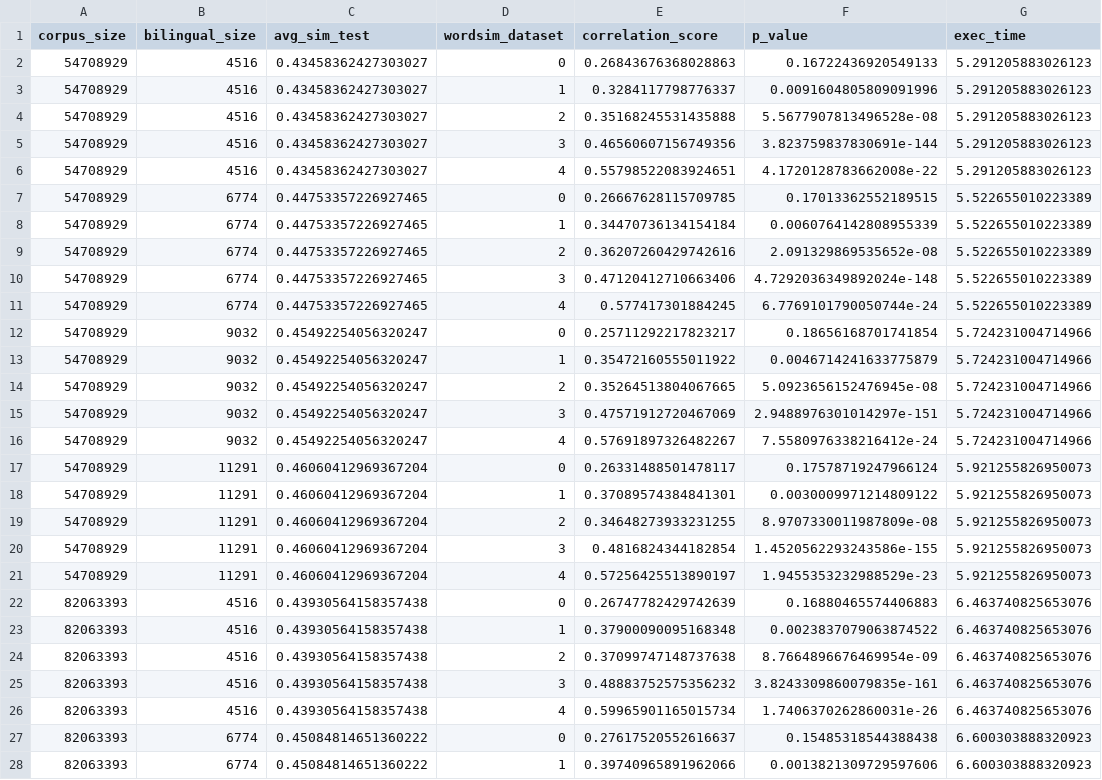
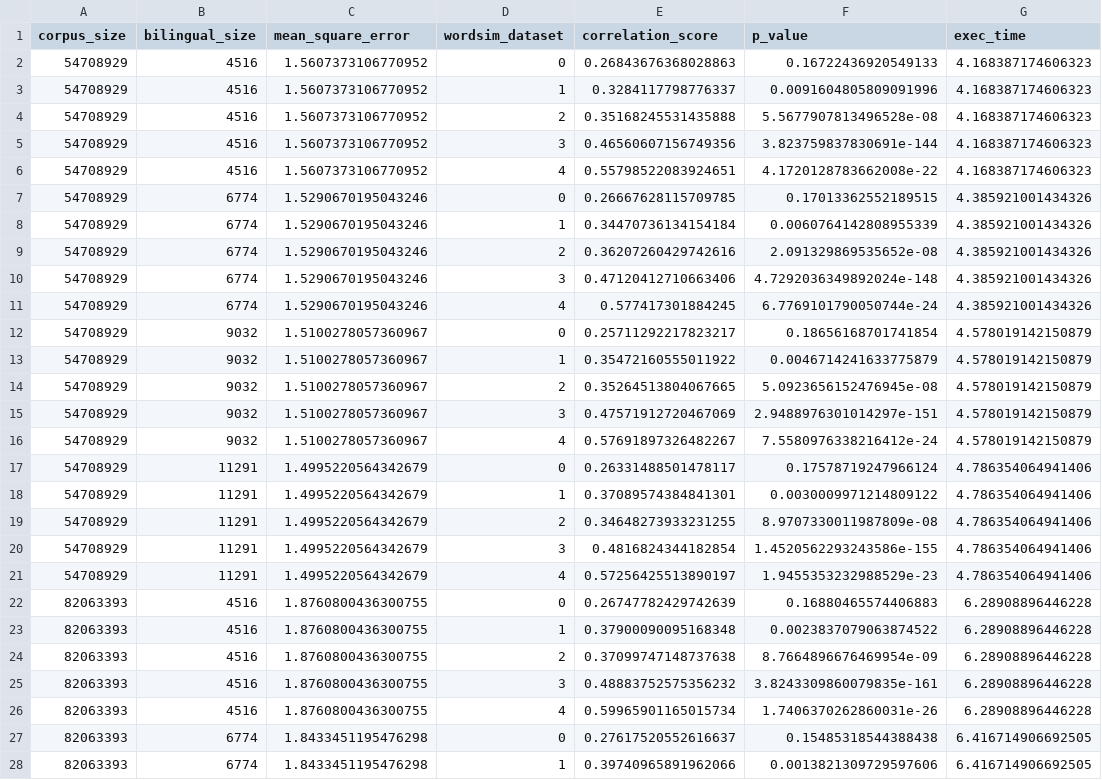
Before and after one commit to KshitijKarthick/tvecs, a CSV file: data/multivariate/multivariate.csv, drawn as a sheet; only a part is shown; the diff covers the shown part only.

Commit message:
Analysis: Update multivariate data with mean square error rate for testing dataset.

```diff
--- a/data/multivariate/multivariate.csv
+++ b/data/multivariate/multivariate.csv
@@ -1,28 +1,28 @@
-corpus_size,bilingual_size,avg_sim_test,wordsim_dataset,correlation_score,p_value,exec_time
-54708929,4516,0.43458362427303027,0,0.26843676368028863,0.16722436920549133,5.291205883026123
-54708929,4516,0.43458362427303027,1,0.3284117798776337,0.0091604805809091996,5.291205883026123
-54708929,4516,0.43458362427303027,2,0.35168245531435888,5.5677907813496528e-08,5.291205883026123
-54708929,4516,0.43458362427303027,3,0.46560607156749356,3.823759837830691e-144,5.291205883026123
-54708929,4516,0.43458362427303027,4,0.55798522083924651,4.1720128783662008e-22,5.291205883026123
-54708929,6774,0.44753357226927465,0,0.26667628115709785,0.17013362552189515,5.522655010223389
-54708929,6774,0.44753357226927465,1,0.34470736134154184,0.0060764142808955339,5.522655010223389
-54708929,6774,0.44753357226927465,2,0.36207260429742616,2.091329869535652e-08,5.522655010223389
-54708929,6774,0.44753357226927465,3,0.47120412710663406,4.7292036349892024e-148,5.522655010223389
-54708929,6774,0.44753357226927465,4,0.577417301884245,6.7769101790050744e-24,5.522655010223389
-54708929,9032,0.45492254056320247,0,0.25711292217823217,0.18656168701741854,5.724231004714966
-54708929,9032,0.45492254056320247,1,0.35472160555011922,0.0046714241633775879,5.724231004714966
-54708929,9032,0.45492254056320247,2,0.35264513804067665,5.0923656152476945e-08,5.724231004714966
-54708929,9032,0.45492254056320247,3,0.47571912720467069,2.9488976301014297e-151,5.724231004714966
-54708929,9032,0.45492254056320247,4,0.57691897326482267,7.5580976338216412e-24,5.724231004714966
-54708929,11291,0.46060412969367204,0,0.26331488501478117,0.17578719247966124,5.921255826950073
-54708929,11291,0.46060412969367204,1,0.37089574384841301,0.0030009971214809122,5.921255826950073
-54708929,11291,0.46060412969367204,2,0.34648273933231255,8.9707330011987809e-08,5.921255826950073
-54708929,11291,0.46060412969367204,3,0.4816824344182854,1.4520562293243586e-155,5.921255826950073
-54708929,11291,0.46060412969367204,4,0.57256425513890197,1.9455353232988529e-23,5.921255826950073
-82063393,4516,0.43930564158357438,0,0.26747782429742639,0.16880465574406883,6.463740825653076
-82063393,4516,0.43930564158357438,1,0.37900090095168348,0.0023837079063874522,6.463740825653076
-82063393,4516,0.43930564158357438,2,0.37099747148737638,8.7664896676469954e-09,6.463740825653076
-82063393,4516,0.43930564158357438,3,0.48883752575356232,3.8243309860079835e-161,6.463740825653076
-82063393,4516,0.43930564158357438,4,0.59965901165015734,1.7406370262860031e-26,6.463740825653076
-82063393,6774,0.45084814651360222,0,0.27617520552616637,0.15485318544388438,6.600303888320923
-82063393,6774,0.45084814651360222,1,0.39740965891962066,0.0013821309729597606,6.600303888320923
+corpus_size,bilingual_size,mean_square_error,wordsim_dataset,correlation_score,p_value,exec_time
+54708929,4516,1.5607373106770952,0,0.26843676368028863,0.16722436920549133,4.168387174606323
+54708929,4516,1.5607373106770952,1,0.3284117798776337,0.0091604805809091996,4.168387174606323
+54708929,4516,1.5607373106770952,2,0.35168245531435888,5.5677907813496528e-08,4.168387174606323
+54708929,4516,1.5607373106770952,3,0.46560607156749356,3.823759837830691e-144,4.168387174606323
+54708929,4516,1.5607373106770952,4,0.55798522083924651,4.1720128783662008e-22,4.168387174606323
+54708929,6774,1.5290670195043246,0,0.26667628115709785,0.17013362552189515,4.385921001434326
+54708929,6774,1.5290670195043246,1,0.34470736134154184,0.0060764142808955339,4.385921001434326
+54708929,6774,1.5290670195043246,2,0.36207260429742616,2.091329869535652e-08,4.385921001434326
+54708929,6774,1.5290670195043246,3,0.47120412710663406,4.7292036349892024e-148,4.385921001434326
+54708929,6774,1.5290670195043246,4,0.577417301884245,6.7769101790050744e-24,4.385921001434326
+54708929,9032,1.5100278057360967,0,0.25711292217823217,0.18656168701741854,4.578019142150879
+54708929,9032,1.5100278057360967,1,0.35472160555011922,0.0046714241633775879,4.578019142150879
+54708929,9032,1.5100278057360967,2,0.35264513804067665,5.0923656152476945e-08,4.578019142150879
+54708929,9032,1.5100278057360967,3,0.47571912720467069,2.9488976301014297e-151,4.578019142150879
+54708929,9032,1.5100278057360967,4,0.57691897326482267,7.5580976338216412e-24,4.578019142150879
+54708929,11291,1.4995220564342679,0,0.26331488501478117,0.17578719247966124,4.786354064941406
+54708929,11291,1.4995220564342679,1,0.37089574384841301,0.0030009971214809122,4.786354064941406
+54708929,11291,1.4995220564342679,2,0.34648273933231255,8.9707330011987809e-08,4.786354064941406
+54708929,11291,1.4995220564342679,3,0.4816824344182854,1.4520562293243586e-155,4.786354064941406
+54708929,11291,1.4995220564342679,4,0.57256425513890197,1.9455353232988529e-23,4.786354064941406
+82063393,4516,1.8760800436300755,0,0.26747782429742639,0.16880465574406883,6.28908896446228
+82063393,4516,1.8760800436300755,1,0.37900090095168348,0.0023837079063874522,6.28908896446228
+82063393,4516,1.8760800436300755,2,0.37099747148737638,8.7664896676469954e-09,6.28908896446228
+82063393,4516,1.8760800436300755,3,0.48883752575356232,3.8243309860079835e-161,6.28908896446228
+82063393,4516,1.8760800436300755,4,0.59965901165015734,1.7406370262860031e-26,6.28908896446228
+82063393,6774,1.8433451195476298,0,0.27617520552616637,0.15485318544388438,6.416714906692505
+82063393,6774,1.8433451195476298,1,0.39740965891962066,0.0013821309729597606,6.416714906692505
```
Also changed, not shown: 106 edited cells elsewhere in this file, tvecs/visualization/static/resources/multivariate.csv.
